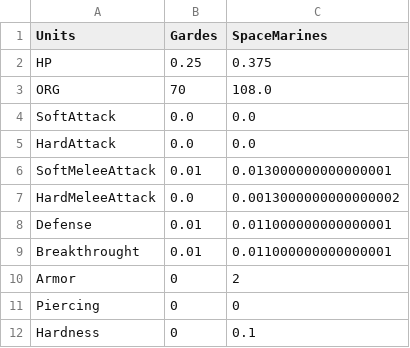
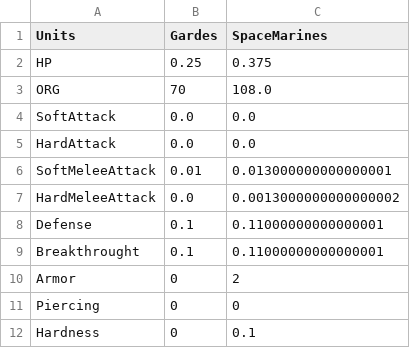
Before and after one commit to Florian-DELRIEU/HOI4_Calculator, a CSV file: W40K/CSVs/SaveUnit.csv, drawn as a sheet.

```diff
--- a/W40K/CSVs/SaveUnit.csv
+++ b/W40K/CSVs/SaveUnit.csv
@@ -7,4 +7,4 @@ SoftMeleeAttack,0.01,0.013000000000000001
 HardMeleeAttack,0.0,0.0013000000000000002
-Defense,0.01,0.011000000000000001
-Breakthrought,0.01,0.011000000000000001
+Defense,0.1,0.11000000000000001
+Breakthrought,0.1,0.11000000000000001
 Armor,0,2
```
Also changed, not shown: W40K/CSVs/SaveCompanies.csv, W40K/CSVs/SaveWeapons.csv, 4 other files.
